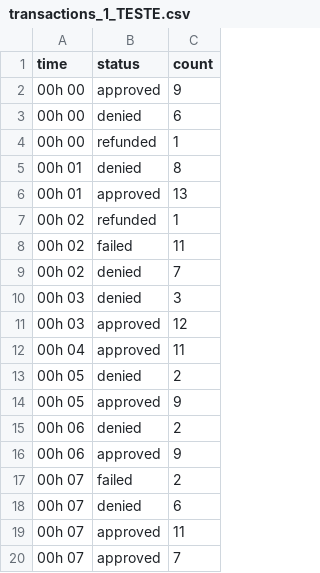
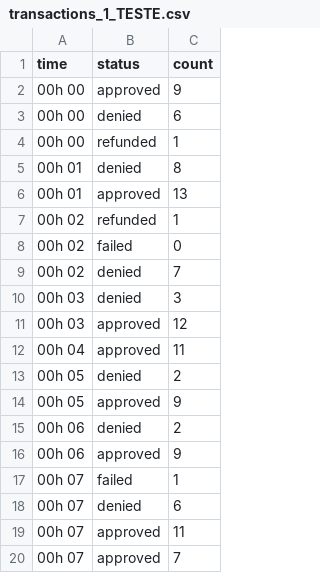
Before and after one commit to pedrofonsecapadilha/CloudWalk_Test, a CSV file: transactions_1_TESTE.csv, drawn as a sheet.

```diff
--- a/transactions_1_TESTE.csv
+++ b/transactions_1_TESTE.csv
@@ -7,3 +7,3 @@ time,status,count
 00h 02,refunded,1
-00h 02,failed,11
+00h 02,failed,0
 00h 02,denied,7
@@ -16,3 +16,3 @@ time,status,count
 00h 06,approved,9
-00h 07,failed,2
+00h 07,failed,1
 00h 07,denied,6
```
Also changed, not shown: 1 other file.
